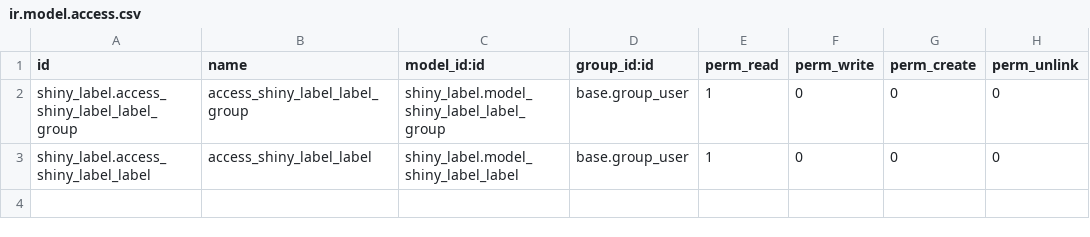
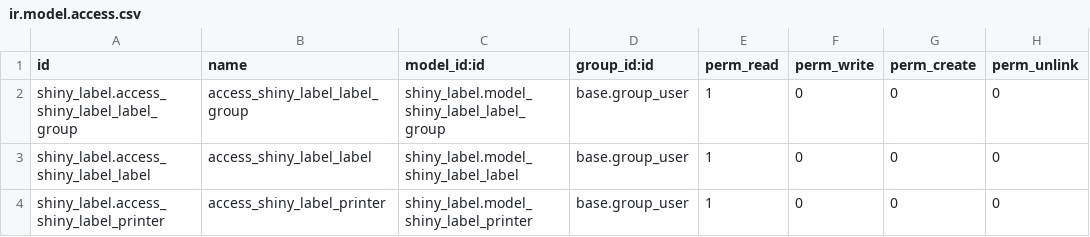
Before and after one commit to cbusillo/odoo_shiny, a CSV file: odoo/addons/shiny_label/security/ir.model.access.csv, drawn as a sheet.

```diff
--- a/odoo/addons/shiny_label/security/ir.model.access.csv
+++ b/odoo/addons/shiny_label/security/ir.model.access.csv
@@ -3 +3,2 @@ shiny_label.access_shiny_label_label_group,access_shiny_label_label_group,shiny_
 shiny_label.access_shiny_label_label,access_shiny_label_label,shiny_label.model_shiny_label_label,base.group_user,1,0,0,0
+shiny_label.access_shiny_label_printer,access_shiny_label_printer,shiny_label.model_shiny_label_printer,base.group_user,1,0,0,0
```
Also changed, not shown: 12 other files.
